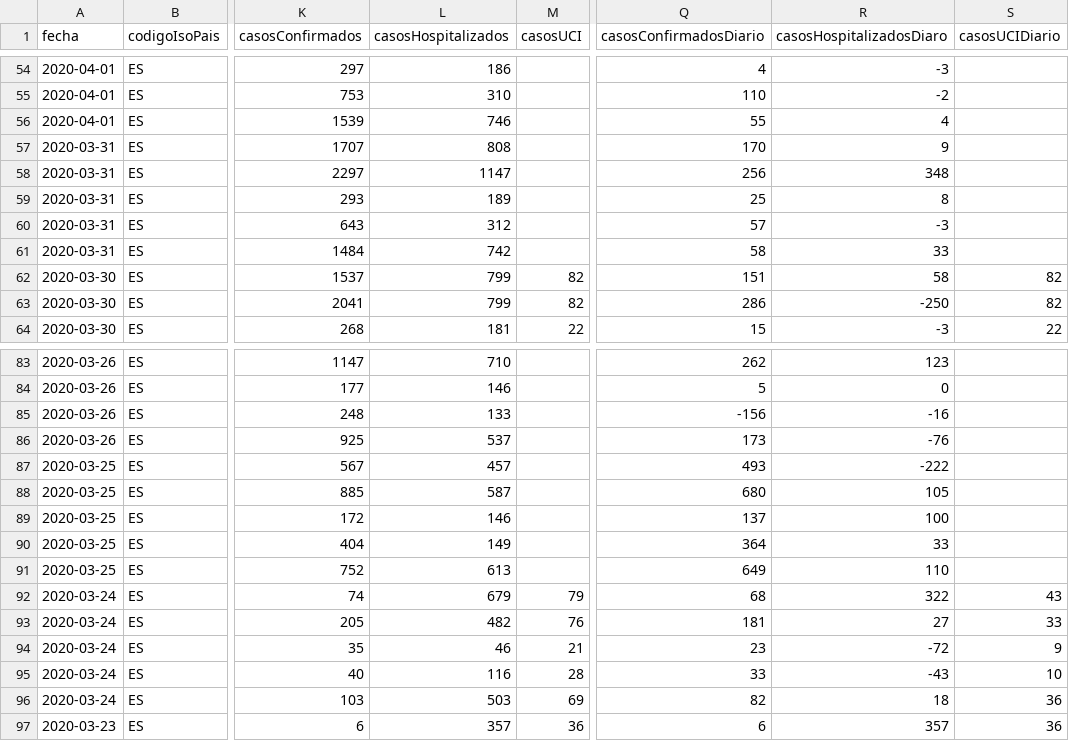
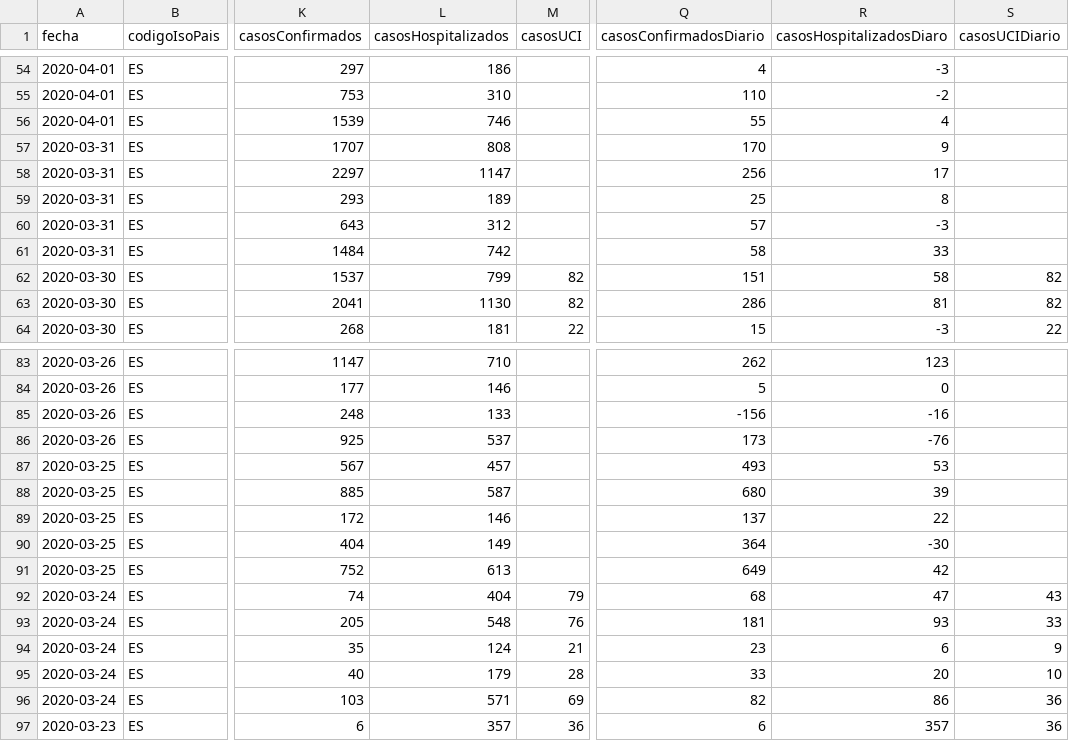
Before and after one commit to Secuoyas-Experience/covid-19-es, a CSV file: datos-comunidades-csv/covid-19-ES-CM-DatosCasos.csv, drawn as a sheet; only a part is shown, gaps mark what is left out; the diff names each change by its address in the sheet, - before the commit and + after, or states it on an @@ line.

```diff
--- a/datos-comunidades-csv/covid-19-ES-CM-DatosCasos.csv
+++ b/datos-comunidades-csv/covid-19-ES-CM-DatosCasos.csv
-R58 (casosHospitalizadosDiaro): 348
+R58 (casosHospitalizadosDiaro): 17
-L63 (casosHospitalizados): 799
+L63 (casosHospitalizados): 1130
-R63 (casosHospitalizadosDiaro): -250
+R63 (casosHospitalizadosDiaro): 81
-R87 (casosHospitalizadosDiaro): -222
+R87 (casosHospitalizadosDiaro): 53
-R88 (casosHospitalizadosDiaro): 105
+R88 (casosHospitalizadosDiaro): 39
-R89 (casosHospitalizadosDiaro): 100
+R89 (casosHospitalizadosDiaro): 22
-R90 (casosHospitalizadosDiaro): 33
+R90 (casosHospitalizadosDiaro): -30
-R91 (casosHospitalizadosDiaro): 110
+R91 (casosHospitalizadosDiaro): 42
-L92 (casosHospitalizados): 679
+L92 (casosHospitalizados): 404
-R92 (casosHospitalizadosDiaro): 322
+R92 (casosHospitalizadosDiaro): 47
-L93 (casosHospitalizados): 482
+L93 (casosHospitalizados): 548
-R93 (casosHospitalizadosDiaro): 27
+R93 (casosHospitalizadosDiaro): 93
-L94 (casosHospitalizados): 46
+L94 (casosHospitalizados): 124
-R94 (casosHospitalizadosDiaro): -72
+R94 (casosHospitalizadosDiaro): 6
-L95 (casosHospitalizados): 116
+L95 (casosHospitalizados): 179
-R95 (casosHospitalizadosDiaro): -43
+R95 (casosHospitalizadosDiaro): 20
-L96 (casosHospitalizados): 503
+L96 (casosHospitalizados): 571
-R96 (casosHospitalizadosDiaro): 18
+R96 (casosHospitalizadosDiaro): 86
```
Also changed, not shown: datos-comunidades-csv/covid-19-ES-AN-DatosCasos.csv, datos-comunidades-csv/covid-19-ES-AR-DatosCasos.csv, 5 other files.
